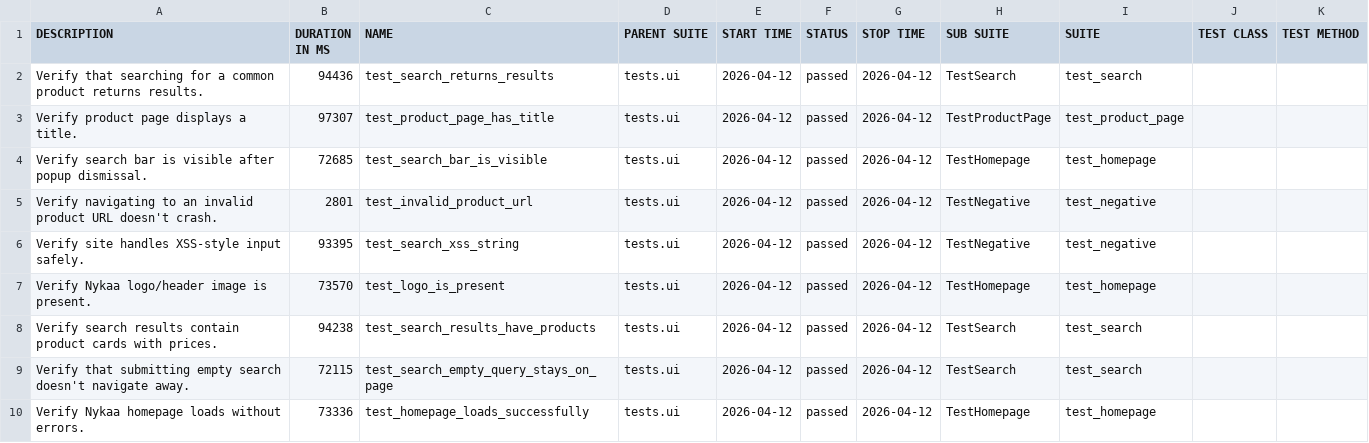
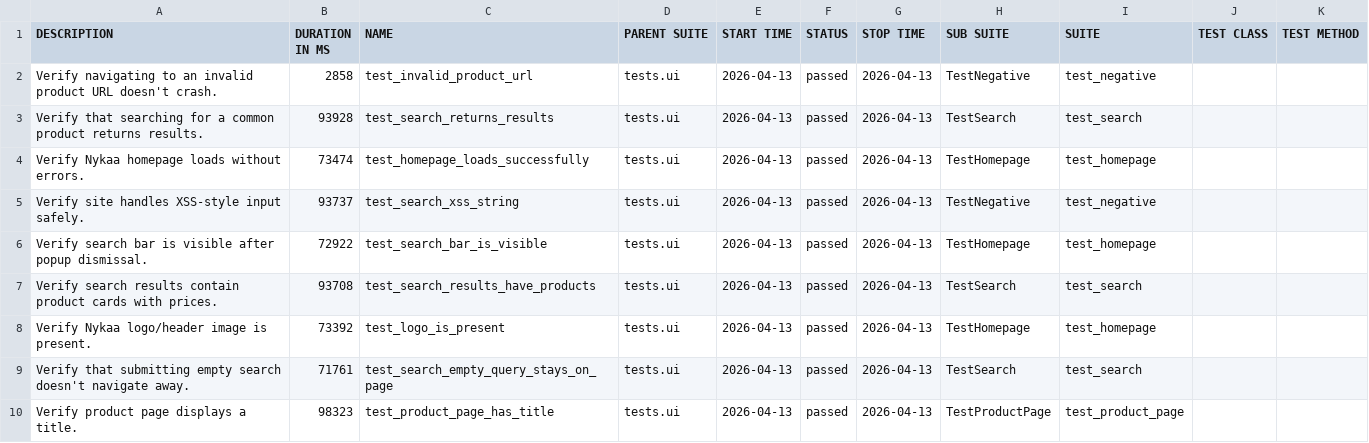
Before and after one commit to Deoli420/automation-framework, a CSV file: allure-report/data/suites.csv, drawn as a sheet.

```diff
--- a/allure-report/data/suites.csv
+++ b/allure-report/data/suites.csv
@@ -1,10 +1,10 @@
 "DESCRIPTION","DURATION IN MS","NAME","PARENT SUITE","START TIME","STATUS","STOP TIME","SUB SUITE","SUITE","TEST CLASS","TEST METHOD"
-"Verify that searching for a common product returns results.","94436","test_search_returns_results","tests.ui","2026-04-12","passed","2026-04-12","TestSearch","test_search","",""
-"Verify product page displays a title.","97307","test_product_page_has_title","tests.ui","2026-04-12","passed","2026-04-12","TestProductPage","test_product_page","",""
-"Verify search bar is visible after popup dismissal.","72685","test_search_bar_is_visible","tests.ui","2026-04-12","passed","2026-04-12","TestHomepage","test_homepage","",""
-"Verify navigating to an invalid product URL doesn't crash.","2801","test_invalid_product_url","tests.ui","2026-04-12","passed","2026-04-12","TestNegative","test_negative","",""
-"Verify site handles XSS-style input safely.","93395","test_search_xss_string","tests.ui","2026-04-12","passed","2026-04-12","TestNegative","test_negative","",""
-"Verify Nykaa logo/header image is present.","73570","test_logo_is_present","tests.ui","2026-04-12","passed","2026-04-12","TestHomepage","test_homepage","",""
-"Verify search results contain product cards with prices.","94238","test_search_results_have_products","tests.ui","2026-04-12","passed","2026-04-12","TestSearch","test_search","",""
-"Verify that submitting empty search doesn't navigate away.","72115","test_search_empty_query_stays_on_page","tests.ui","2026-04-12","passed","2026-04-12","TestSearch","test_search","",""
-"Verify Nykaa homepage loads without errors.","73336","test_homepage_loads_successfully","tests.ui","2026-04-12","passed","2026-04-12","TestHomepage","test_homepage","",""
+"Verify navigating to an invalid product URL doesn't crash.","2858","test_invalid_product_url","tests.ui","2026-04-13","passed","2026-04-13","TestNegative","test_negative","",""
+"Verify that searching for a common product returns results.","93928","test_search_returns_results","tests.ui","2026-04-13","passed","2026-04-13","TestSearch","test_search","",""
+"Verify Nykaa homepage loads without errors.","73474","test_homepage_loads_successfully","tests.ui","2026-04-13","passed","2026-04-13","TestHomepage","test_homepage","",""
+"Verify site handles XSS-style input safely.","93737","test_search_xss_string","tests.ui","2026-04-13","passed","2026-04-13","TestNegative","test_negative","",""
+"Verify search bar is visible after popup dismissal.","72922","test_search_bar_is_visible","tests.ui","2026-04-13","passed","2026-04-13","TestHomepage","test_homepage","",""
+"Verify search results contain product cards with prices.","93708","test_search_results_have_products","tests.ui","2026-04-13","passed","2026-04-13","TestSearch","test_search","",""
+"Verify Nykaa logo/header image is present.","73392","test_logo_is_present","tests.ui","2026-04-13","passed","2026-04-13","TestHomepage","test_homepage","",""
+"Verify that submitting empty search doesn't navigate away.","71761","test_search_empty_query_stays_on_page","tests.ui","2026-04-13","passed","2026-04-13","TestSearch","test_search","",""
+"Verify product page displays a title.","98323","test_product_page_has_title","tests.ui","2026-04-13","passed","2026-04-13","TestProductPage","test_product_page","",""
```
Also changed, not shown: 59 other files.
